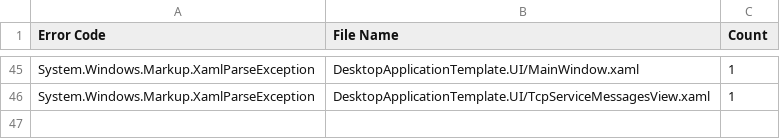
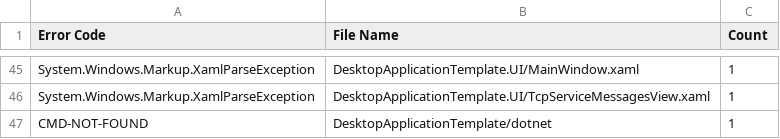
Before and after one commit to Armstrm6/DesktopApplicationTemplate, a CSV file: Error Log/Build Errors.csv, drawn as a sheet; only a part is shown, gaps mark what is left out; the diff names each change by its address in the sheet, - before the commit and + after, or states it on an @@ line.

```diff
--- a/Error Log/Build Errors.csv
+++ b/Error Log/Build Errors.csv
+row 47: CMD-NOT-FOUND | DesktopApplicationTemplate/dotnet | 1
```
Also changed, not shown: Error Log/Code Errors.csv, Error Log/Detailed Errors.csv, 14 other files.
